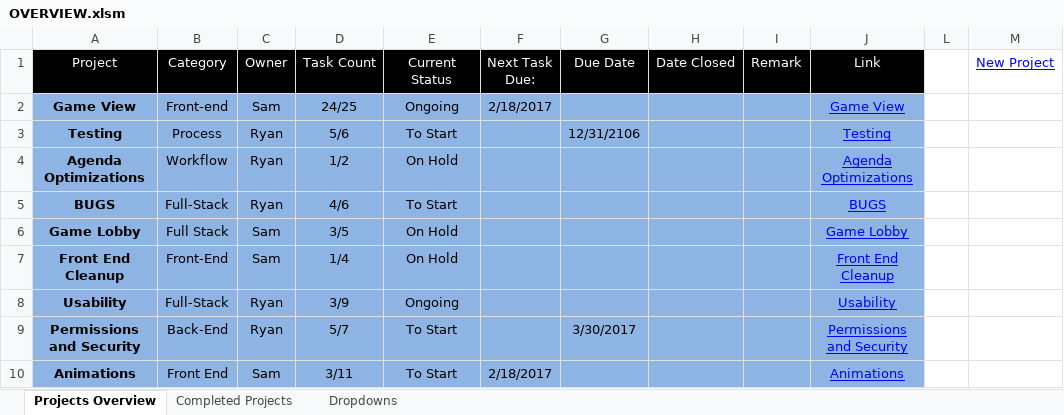
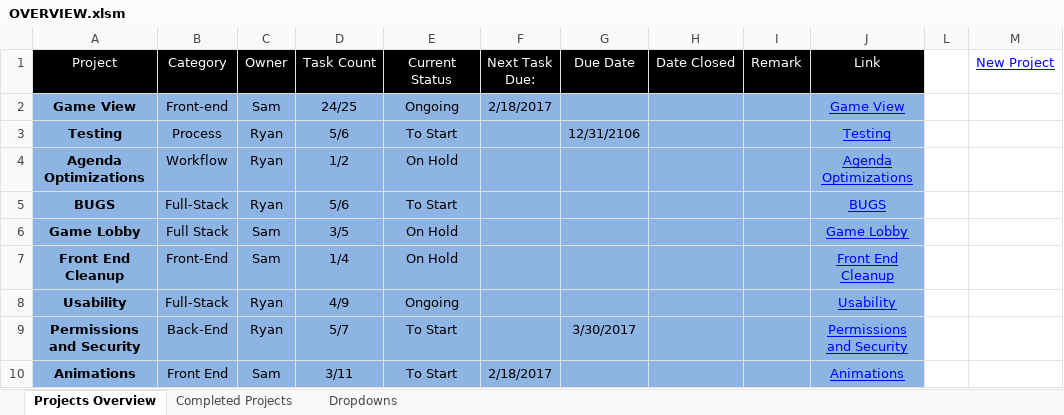
Before and after one commit to cuttle-cards/cuttle, an Excel workbook: agenda/OVERVIEW.xlsm, sheet Projects Overview, drawn as a sheet; values as stored, in another font and other column widths than the file's, no borders; charts and pictures and conditional formats not drawn; the diff names each change by its address in the sheet, - before the commit and + after, or states it on an @@ line.

```diff
--- a/agenda/OVERVIEW.xlsm (sheet Projects Overview)
+++ b/agenda/OVERVIEW.xlsm (sheet Projects Overview)
-D5 (Task Count): 4/6
+D5 (Task Count): 5/6
-D8 (Task Count): 3/9
+D8 (Task Count): 4/9
```
Also changed, not shown: charts or pictures, agenda/BUGS.xlsm, agenda/Usability.xlsm, 3 other files.
